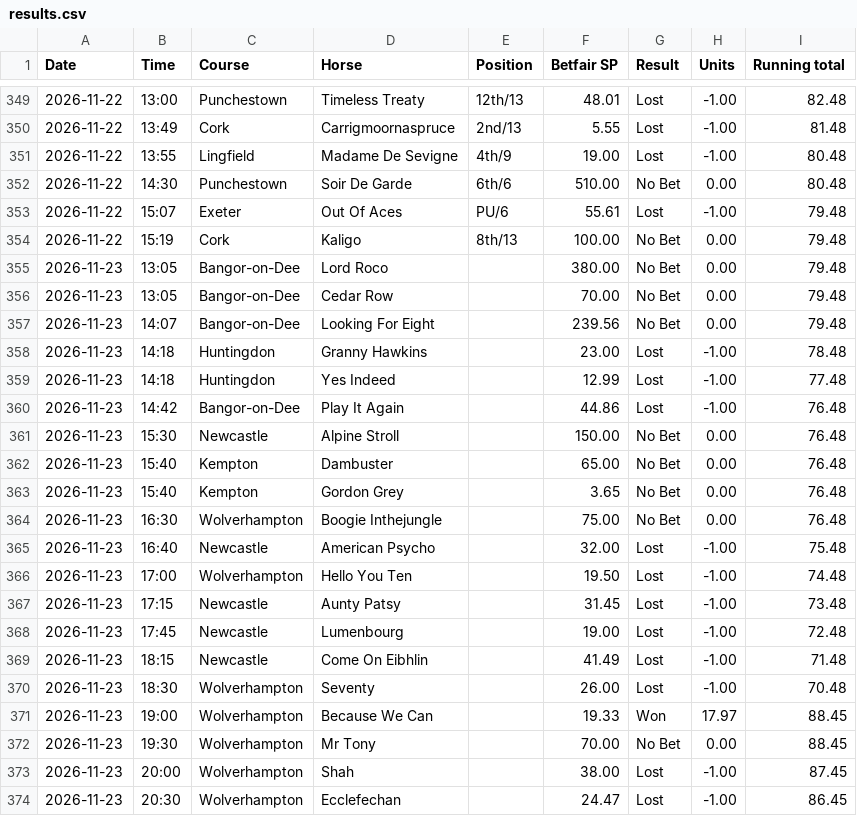
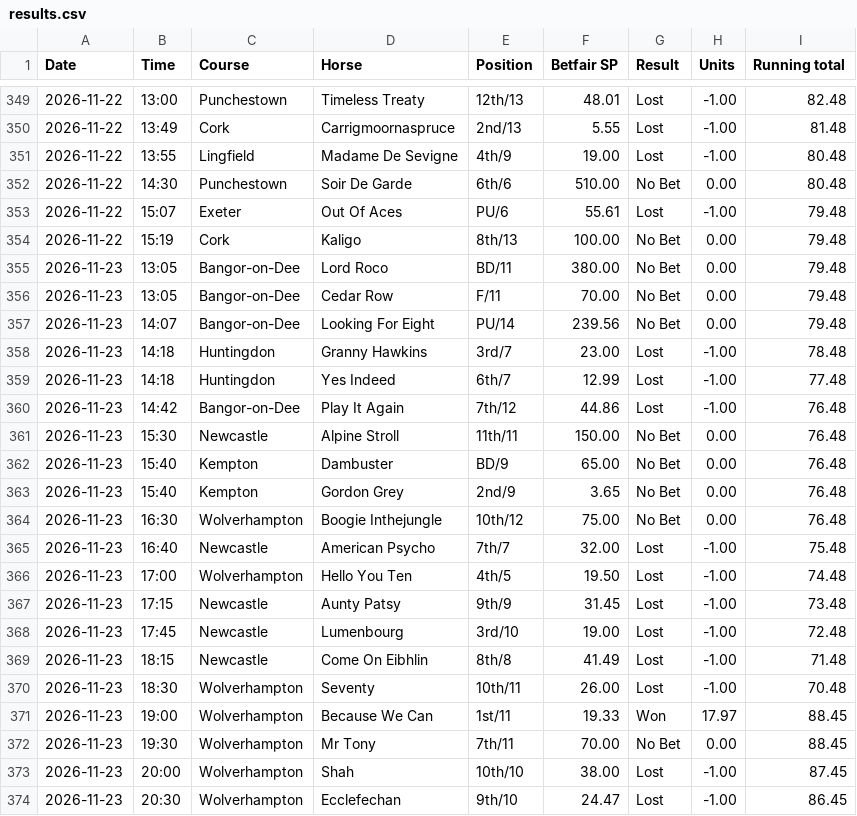
Before and after one commit to longshotsociety/long-shot-society, a CSV file: results.csv, drawn as a sheet; only a part is shown, gaps mark what is left out.

Commit message:
results 2026-11-24

```diff
--- a/results.csv
+++ b/results.csv
@@ -354,21 +354,21 @@ Date,Time,Course,Horse,Position,Betfair SP,Result,Units,Running total
 2026-11-22,15:19,Cork,Kaligo,8th/13,100.00,No Bet,0.00,79.48
-2026-11-23,13:05,Bangor-on-Dee,Lord Roco,,380.00,No Bet,0.00,79.48
-2026-11-23,13:05,Bangor-on-Dee,Cedar Row,,70.00,No Bet,0.00,79.48
-2026-11-23,14:07,Bangor-on-Dee,Looking For Eight,,239.56,No Bet,0.00,79.48
-2026-11-23,14:18,Huntingdon,Granny Hawkins,,23.00,Lost,-1.00,78.48
-2026-11-23,14:18,Huntingdon,Yes Indeed,,12.99,Lost,-1.00,77.48
-2026-11-23,14:42,Bangor-on-Dee,Play It Again,,44.86,Lost,-1.00,76.48
-2026-11-23,15:30,Newcastle,Alpine Stroll,,150.00,No Bet,0.00,76.48
-2026-11-23,15:40,Kempton,Dambuster,,65.00,No Bet,0.00,76.48
-2026-11-23,15:40,Kempton,Gordon Grey,,3.65,No Bet,0.00,76.48
-2026-11-23,16:30,Wolverhampton,Boogie Inthejungle,,75.00,No Bet,0.00,76.48
-2026-11-23,16:40,Newcastle,American Psycho,,32.00,Lost,-1.00,75.48
-2026-11-23,17:00,Wolverhampton,Hello You Ten,,19.50,Lost,-1.00,74.48
-2026-11-23,17:15,Newcastle,Aunty Patsy,,31.45,Lost,-1.00,73.48
-2026-11-23,17:45,Newcastle,Lumenbourg,,19.00,Lost,-1.00,72.48
-2026-11-23,18:15,Newcastle,Come On Eibhlin,,41.49,Lost,-1.00,71.48
-2026-11-23,18:30,Wolverhampton,Seventy,,26.00,Lost,-1.00,70.48
-2026-11-23,19:00,Wolverhampton,Because We Can,,19.33,Won,17.97,88.45
-2026-11-23,19:30,Wolverhampton,Mr Tony,,70.00,No Bet,0.00,88.45
-2026-11-23,20:00,Wolverhampton,Shah,,38.00,Lost,-1.00,87.45
-2026-11-23,20:30,Wolverhampton,Ecclefechan,,24.47,Lost,-1.00,86.45
+2026-11-23,13:05,Bangor-on-Dee,Lord Roco,BD/11,380.00,No Bet,0.00,79.48
+2026-11-23,13:05,Bangor-on-Dee,Cedar Row,F/11,70.00,No Bet,0.00,79.48
+2026-11-23,14:07,Bangor-on-Dee,Looking For Eight,PU/14,239.56,No Bet,0.00,79.48
+2026-11-23,14:18,Huntingdon,Granny Hawkins,3rd/7,23.00,Lost,-1.00,78.48
+2026-11-23,14:18,Huntingdon,Yes Indeed,6th/7,12.99,Lost,-1.00,77.48
+2026-11-23,14:42,Bangor-on-Dee,Play It Again,7th/12,44.86,Lost,-1.00,76.48
+2026-11-23,15:30,Newcastle,Alpine Stroll,11th/11,150.00,No Bet,0.00,76.48
+2026-11-23,15:40,Kempton,Dambuster,BD/9,65.00,No Bet,0.00,76.48
+2026-11-23,15:40,Kempton,Gordon Grey,2nd/9,3.65,No Bet,0.00,76.48
+2026-11-23,16:30,Wolverhampton,Boogie Inthejungle,10th/12,75.00,No Bet,0.00,76.48
+2026-11-23,16:40,Newcastle,American Psycho,7th/7,32.00,Lost,-1.00,75.48
+2026-11-23,17:00,Wolverhampton,Hello You Ten,4th/5,19.50,Lost,-1.00,74.48
+2026-11-23,17:15,Newcastle,Aunty Patsy,9th/9,31.45,Lost,-1.00,73.48
+2026-11-23,17:45,Newcastle,Lumenbourg,3rd/10,19.00,Lost,-1.00,72.48
+2026-11-23,18:15,Newcastle,Come On Eibhlin,8th/8,41.49,Lost,-1.00,71.48
+2026-11-23,18:30,Wolverhampton,Seventy,10th/11,26.00,Lost,-1.00,70.48
+2026-11-23,19:00,Wolverhampton,Because We Can,1st/11,19.33,Won,17.97,88.45
+2026-11-23,19:30,Wolverhampton,Mr Tony,7th/11,70.00,No Bet,0.00,88.45
+2026-11-23,20:00,Wolverhampton,Shah,10th/10,38.00,Lost,-1.00,87.45
+2026-11-23,20:30,Wolverhampton,Ecclefechan,9th/10,24.47,Lost,-1.00,86.45
```
Also changed, not shown: 1 other file.
